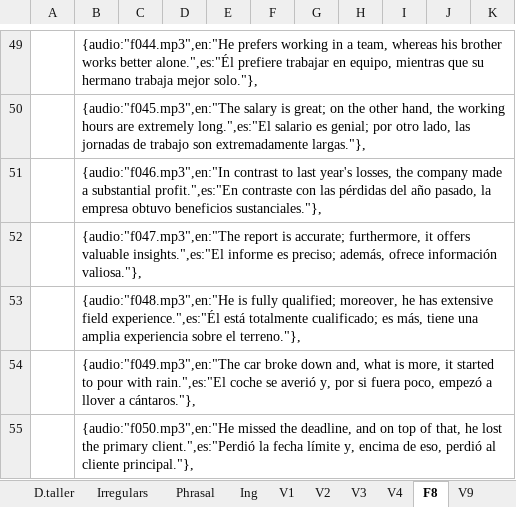
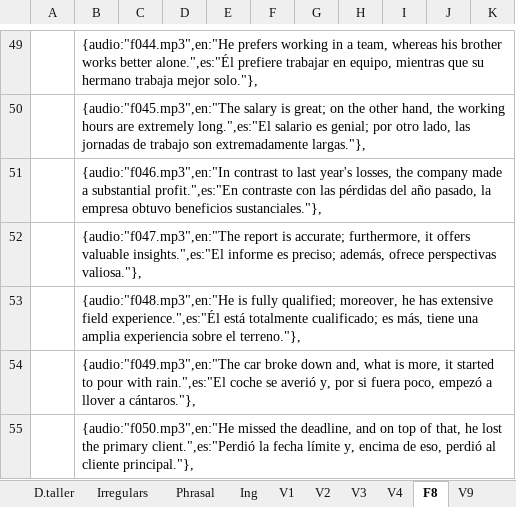
Before and after one commit to gretaclase2026/main, an Excel workbook: CODIGO EXCEL 3.xlsm, sheet F8, drawn as a sheet; only a part is shown, gaps mark what is left out; values as stored, in another font and other column widths than the file's, no borders; the diff names each change by its address in the sheet, - before the commit and + after, or states it on an @@ line.

Commit message:
perspectivas

```diff
--- a/CODIGO EXCEL 3.xlsm (sheet F8)
+++ b/CODIGO EXCEL 3.xlsm (sheet F8)
-B52: …además, ofrece información valiosa."},
+B52: …además, ofrece perspectivas valiosa."},
```
Also changed, not shown: 1 other file.
